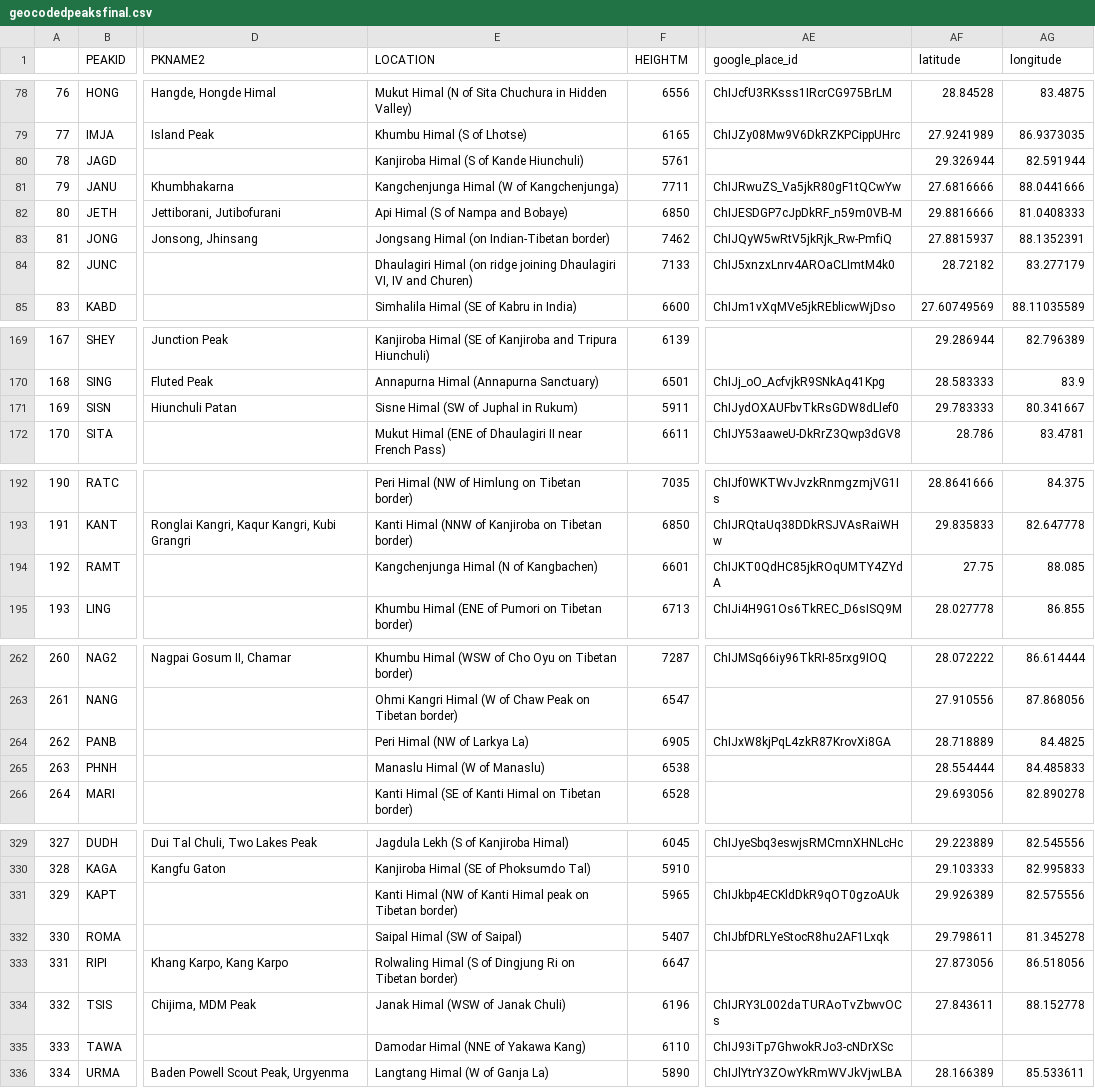
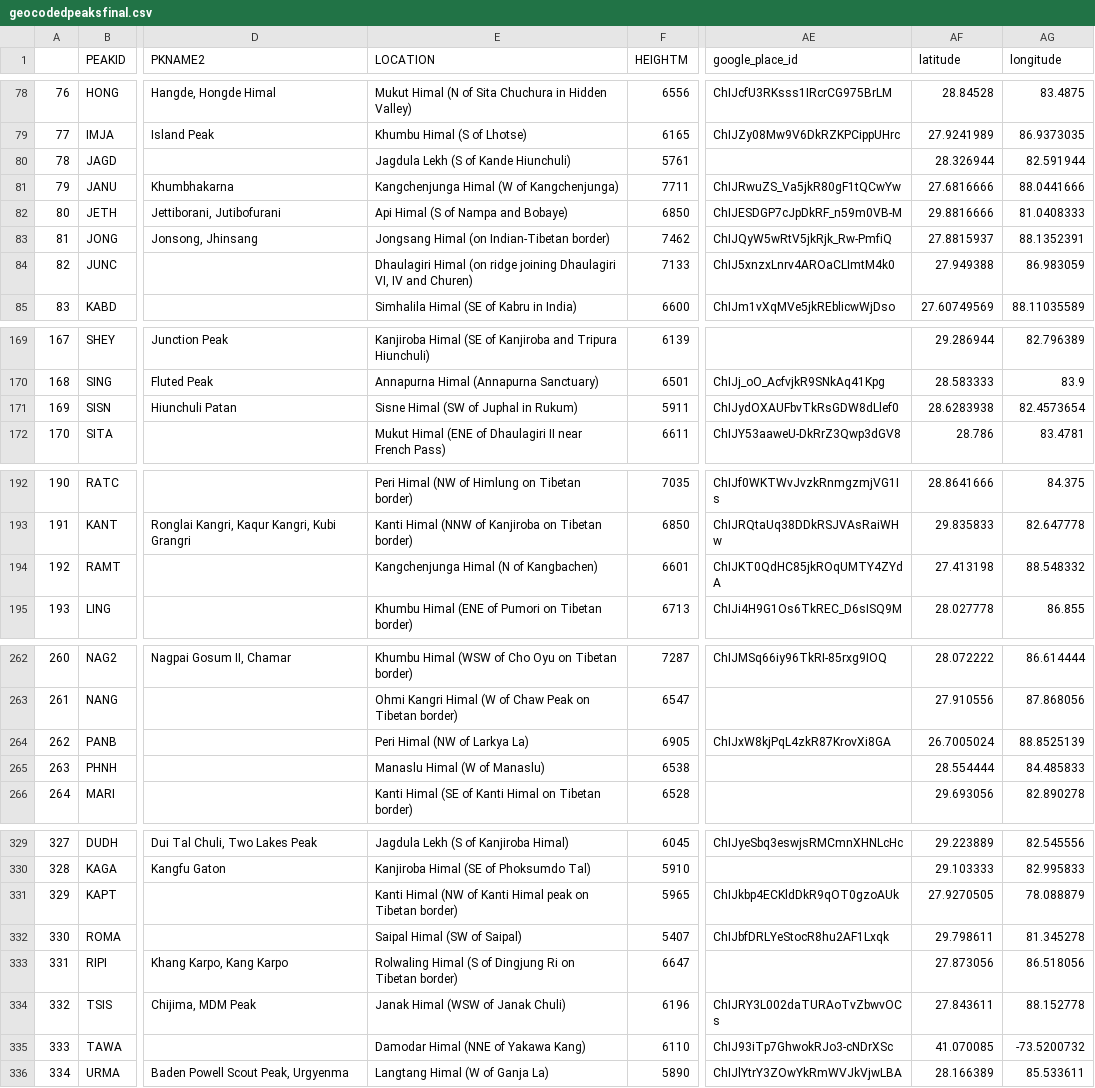
Before and after one commit to elbertwang3/himalayas, a CSV file: data/geocodedpeaksfinal.csv, drawn as a sheet; only a part is shown, gaps mark what is left out; the diff covers the shown part only; the diff names each change by its address in the sheet, - before the commit and + after, or states it on an @@ line.

```diff
--- a/data/geocodedpeaksfinal.csv
+++ b/data/geocodedpeaksfinal.csv
-E80 (LOCATION): Kanjiroba Himal (S of Kande Hiunchuli)
+E80 (LOCATION): Jagdula Lekh (S of Kande Hiunchuli)
-AF80 (latitude): 29.326944
+AF80 (latitude): 28.326944
-AF84 (latitude): 28.72182
+AF84 (latitude): 27.949388
-AG84 (longitude): 83.277179
+AG84 (longitude): 86.983059
-AF171 (latitude): 29.783333
+AF171 (latitude): 28.6283938
-AG171 (longitude): 80.341667
+AG171 (longitude): 82.4573654
-AF194 (latitude): 27.75
+AF194 (latitude): 27.413198
-AG194 (longitude): 88.085
+AG194 (longitude): 88.548332
-AF264 (latitude): 28.718889
+AF264 (latitude): 26.7005024
-AG264 (longitude): 84.4825
+AG264 (longitude): 88.8525139
-AF331 (latitude): 29.926389
+AF331 (latitude): 27.9270505
-AG331 (longitude): 82.575556
+AG331 (longitude): 78.088879
-AF335 (latitude): (empty)
+AF335 (latitude): 41.070085
-AG335 (longitude): (empty)
+AG335 (longitude): -73.5200732
```
Also changed, not shown: 36 edited cells elsewhere in this file, 12 other files.
